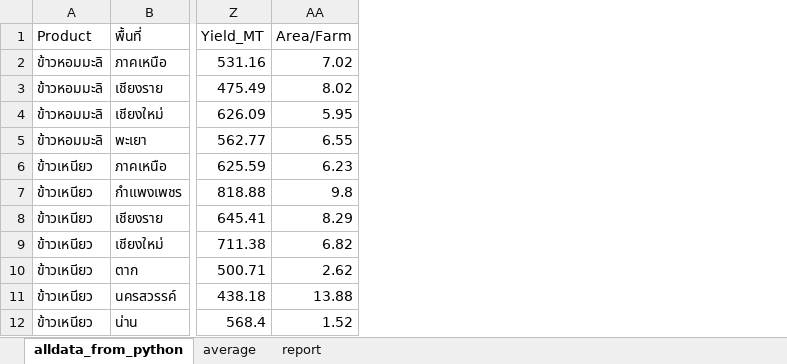
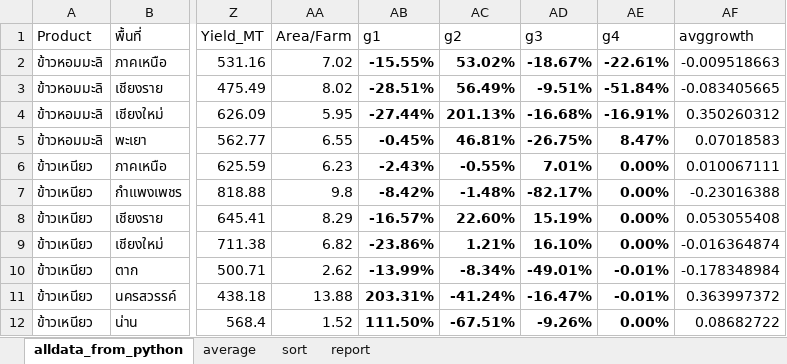
Before and after one commit to PowerOfMonkey/ICDI_NEC, an Excel workbook: Processed/Cluster1.xlsx, sheet alldata_from_python, drawn as a sheet; only a part is shown, gaps mark what is left out; values as stored, in another font and other column widths than the file's, no borders; the diff names each change by its address in the sheet, - before the commit and + after, or states it on an @@ line.

```diff
--- a/Processed/Cluster1.xlsx (sheet alldata_from_python)
+++ b/Processed/Cluster1.xlsx (sheet alldata_from_python)
+sheet tab: sort
+column AB, rows 1-12: g1 | -15.55% | -28.51% | -27.44% | -0.45% | -2.43% | -8.42% | -16.57% | -23.86% | -13.99% | 203.31% | 111.50%
+column AC, rows 1-12: g2 | 53.02% | 56.49% | 201.13% | 46.81% | -0.55% | -1.48% | 22.60% | 1.21% | -8.34% | -41.24% | -67.51%
+column AD, rows 1-12: g3 | -18.67% | -9.51% | -16.68% | -26.75% | 7.01% | -82.17% | 15.19% | 16.10% | -49.01% | -16.47% | -9.26%
+column AE, rows 1-12: g4 | -22.61% | -51.84% | -16.91% | 8.47% | 0.00% | 0.00% | 0.00% | 0.00% | -0.01% | -0.01% | 0.00%
+column AF, rows 1-12: avggrowth | -0.009518663 | -0.083405665 | 0.350260312 | 0.07018583 | 0.010067111 | -0.23016388 | 0.053055408 | -0.016364874 | -0.178348984 | 0.363997372 | 0.08682722
```
Also changed, not shown: sheet report, sheet average, 16 other files.
